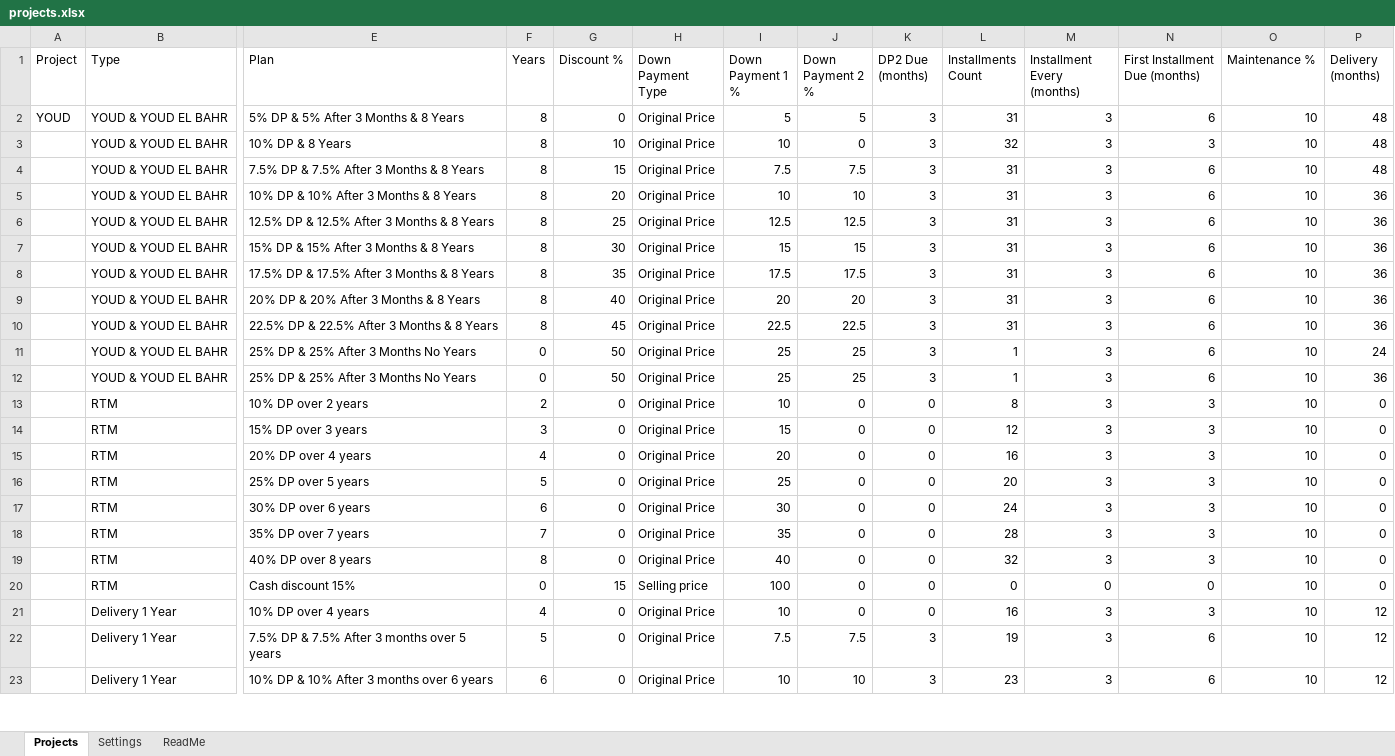
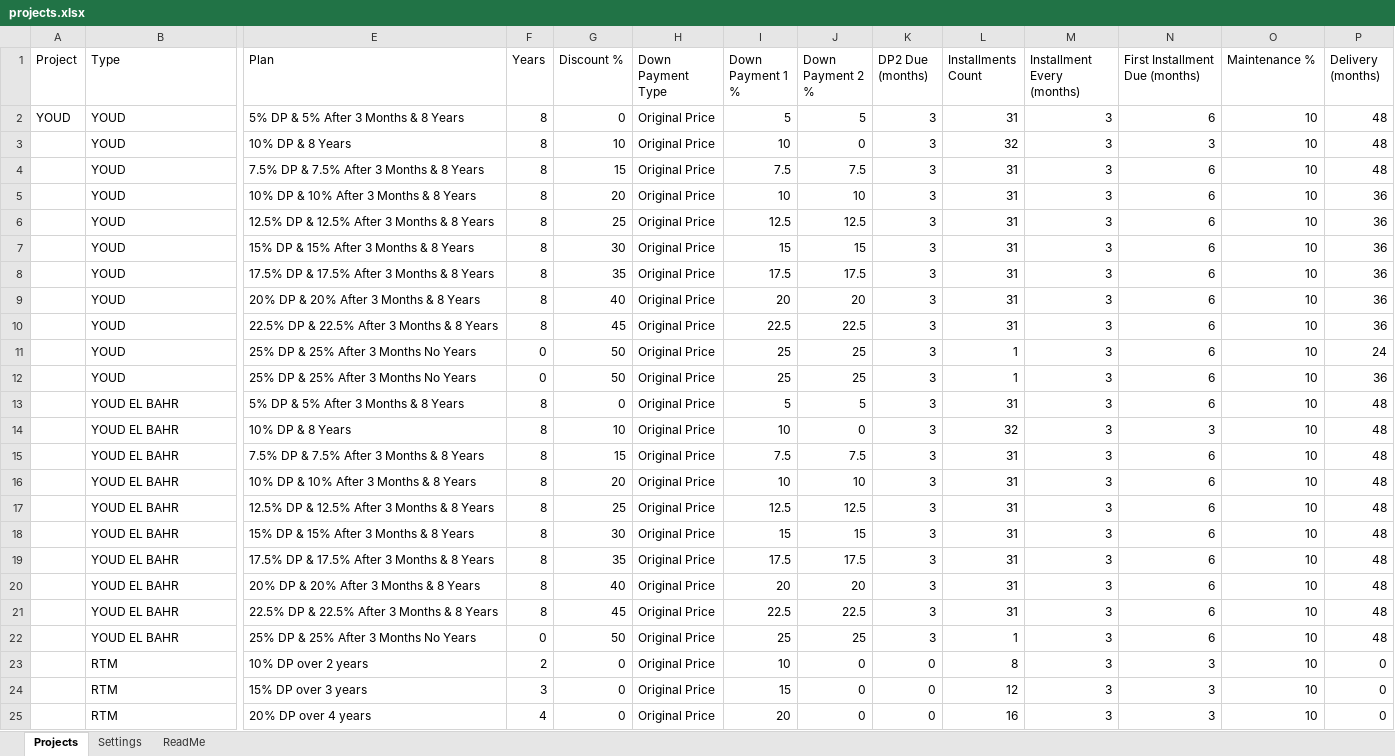
Before and after one commit to islamshehab89-source/payment-request, an Excel workbook: public/projects.xlsx, sheet Projects, drawn as a sheet; only a part is shown, gaps mark what is left out; the shorter side is filled out with more unchanged rows; values as stored, in another font and other column widths than the file's, no borders; charts and pictures not drawn; rows hold the shown columns only; the diff names each change by its address in the sheet, - before the commit and + after, or states it on an @@ line.

Commit message:
Update prices from Google Sheets

```diff
--- a/public/projects.xlsx (sheet Projects)
+++ b/public/projects.xlsx (sheet Projects)
-B2:B12 (Type): YOUD & YOUD EL BAHR
+B2:B12 (Type): YOUD
+row 13:  | YOUD EL BAHR | 5% DP & 5% After 3 Months & 8 Years | 8 | 0 | Original Price | 5 | 5 | 3 | 31 | 3 | 6 | 10 | 48
+row 14:  | YOUD EL BAHR | 10% DP & 8 Years | 8 | 10 | Original Price | 10 | 0 | 3 | 32 | 3 | 3 | 10 | 48
+row 15:  | YOUD EL BAHR | 7.5% DP & 7.5% After 3 Months & 8 Years | 8 | 15 | Original Price | 7.5 | 7.5 | 3 | 31 | 3 | 6 | 10 | 48
+row 16:  | YOUD EL BAHR | 10% DP & 10% After 3 Months & 8 Years | 8 | 20 | Original Price | 10 | 10 | 3 | 31 | 3 | 6 | 10 | 48
+row 17:  | YOUD EL BAHR | 12.5% DP & 12.5% After 3 Months & 8 Years | 8 | 25 | Original Price | 12.5 | 12.5 | 3 | 31 | 3 | 6 | 10 | 48
+row 18:  | YOUD EL BAHR | 15% DP & 15% After 3 Months & 8 Years | 8 | 30 | Original Price | 15 | 15 | 3 | 31 | 3 | 6 | 10 | 48
+row 19:  | YOUD EL BAHR | 17.5% DP & 17.5% After 3 Months & 8 Years | 8 | 35 | Original Price | 17.5 | 17.5 | 3 | 31 | 3 | 6 | 10 | 48
+row 20:  | YOUD EL BAHR | 20% DP & 20% After 3 Months & 8 Years | 8 | 40 | Original Price | 20 | 20 | 3 | 31 | 3 | 6 | 10 | 48
+row 21:  | YOUD EL BAHR | 22.5% DP & 22.5% After 3 Months & 8 Years | 8 | 45 | Original Price | 22.5 | 22.5 | 3 | 31 | 3 | 6 | 10 | 48
+row 22:  | YOUD EL BAHR | 25% DP & 25% After 3 Months No Years | 0 | 50 | Original Price | 25 | 25 | 3 | 1 | 3 | 6 | 10 | 48
```
Also changed, not shown: formulas that keep their value.
